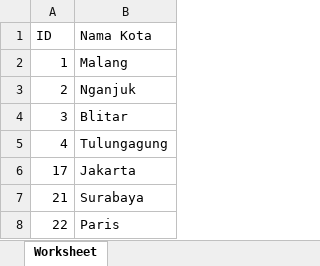
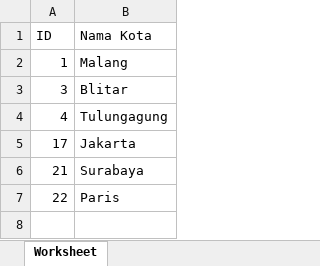
Before and after one commit to teguhdwiwidodo/iatgroom, an Excel workbook: assets/excel/Data Kota.xlsx, sheet Worksheet, drawn as a sheet; values as stored, in another font and other column widths than the file's, no borders; the diff names each change by its address in the sheet, - before the commit and + after, or states it on an @@ line.

```diff
--- a/assets/excel/Data Kota.xlsx (sheet Worksheet)
+++ b/assets/excel/Data Kota.xlsx (sheet Worksheet)
-row 3: 2 | Nganjuk
```
Also changed, not shown: 4 other files.
